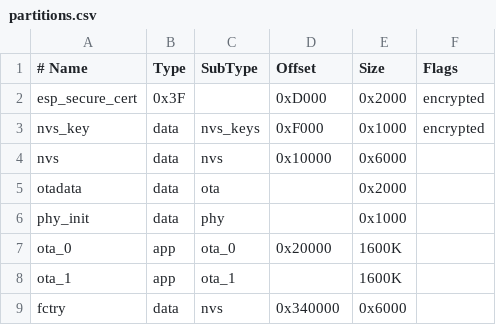
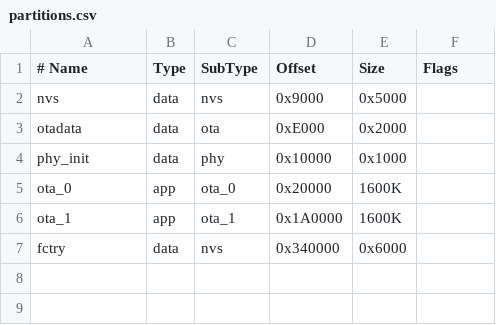
Before and after one commit to GodsCrisis/esp-rainmaker, a CSV file: examples/PlantWatering/partitions.csv, drawn as a sheet; removed rows and columns are numbered as before the commit, all else as after; the diff names each change by its address in the sheet, - before the commit and + after, or states it on an @@ line.

Commit message:
Update partitions.csv with new entries and offsets

```diff
--- a/examples/PlantWatering/partitions.csv
+++ b/examples/PlantWatering/partitions.csv
-row 2: esp_secure_cert | 0x3F |  | 0xD000 | 0x2000 | encrypted
-row 3: nvs_key | data | nvs_keys | 0xF000 | 0x1000 | encrypted
-D2 (Offset): 0x10000
+D2 (Offset): 0x9000
-E2 (Size): 0x6000
+E2 (Size): 0x5000
-D3 (Offset): (empty)
+D3 (Offset): 0xE000
-D4 (Offset): (empty)
+D4 (Offset): 0x10000
-D6 (Offset): (empty)
+D6 (Offset): 0x1A0000
```
